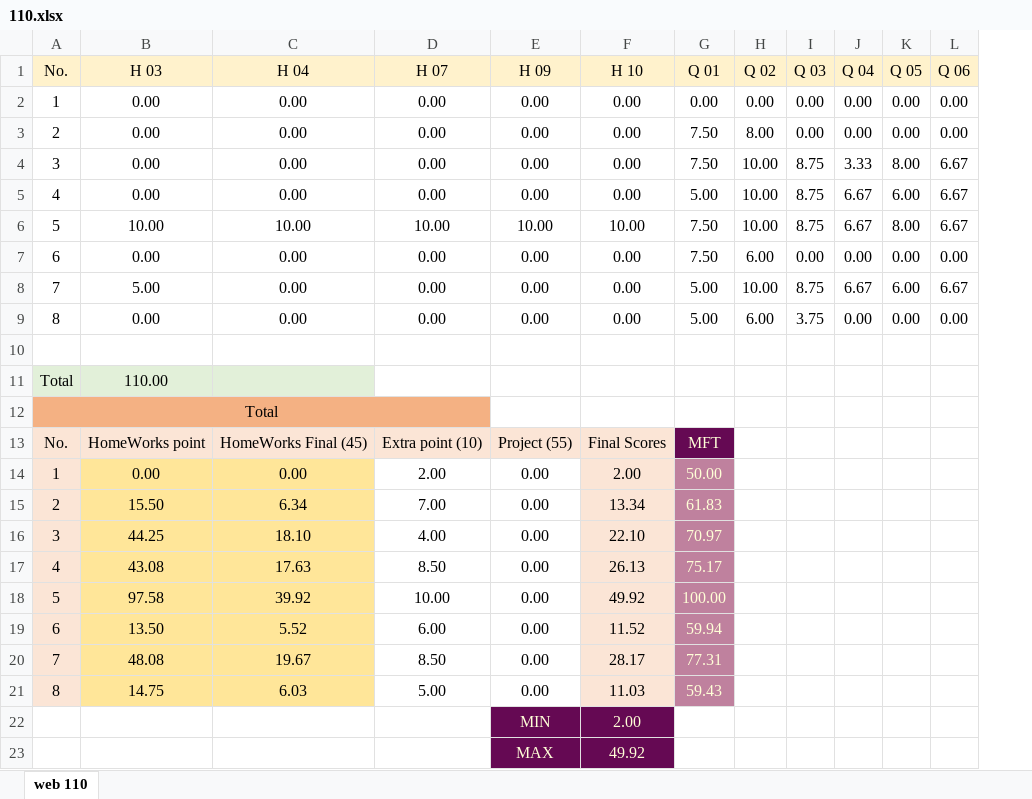
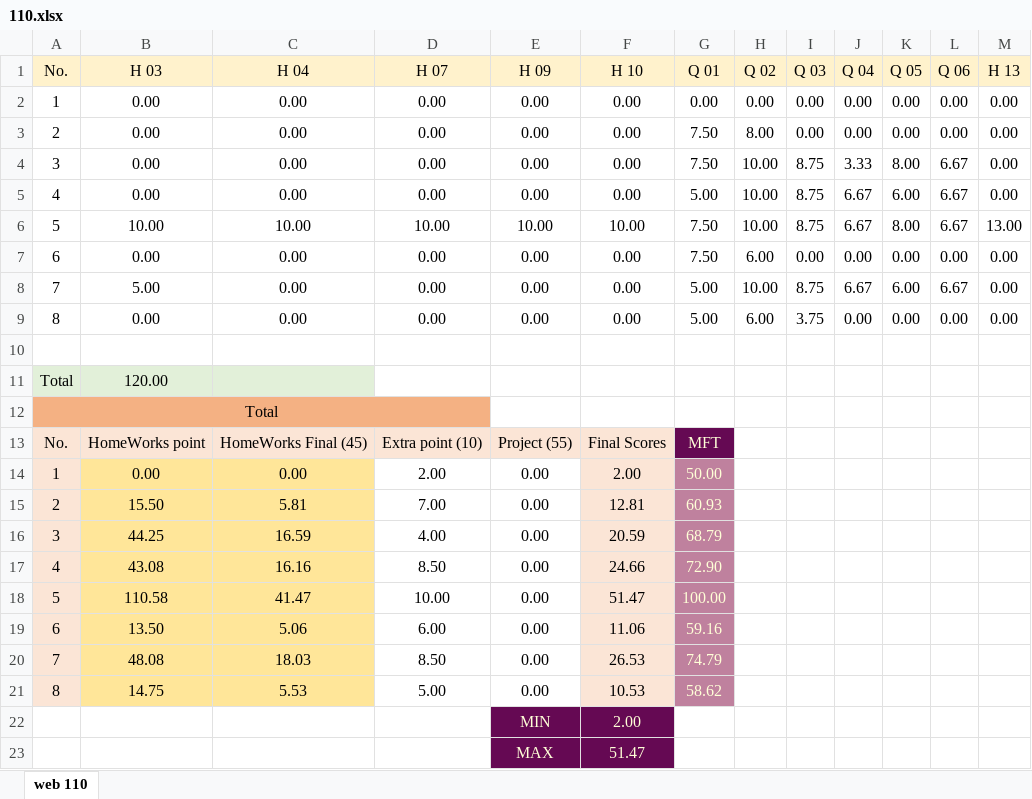
Before and after one commit to mkazemiraz/mft-scores, an Excel workbook: 110/110.xlsx, sheet web 110, drawn as a sheet; values as stored, in another font and other column widths than the file's, no borders; the diff names each change by its address in the sheet, - before the commit and + after, or states it on an @@ line.

Commit message:
updated

```diff
--- a/110/110.xlsx (sheet web 110)
+++ b/110/110.xlsx (sheet web 110)
+column M (H 13), rows 2-9: 0.00 | 0.00 | 0.00 | 0.00 | 13.00 | 0.00 | 0.00 | 0.00
-B11 (H 03): 110.00
+B11 (H 03): 120.00
-C15 (H 04): 6.34
+C15 (H 04): 5.81
-F15 (H 10): 13.34
+F15 (H 10): 12.81
-G15 (Q 01): 61.83
+G15 (Q 01): 60.93
-C16 (H 04): 18.10
+C16 (H 04): 16.59
-F16 (H 10): 22.10
+F16 (H 10): 20.59
-G16 (Q 01): 70.97
+G16 (Q 01): 68.79
-C17 (H 04): 17.63
+C17 (H 04): 16.16
-F17 (H 10): 26.13
+F17 (H 10): 24.66
-G17 (Q 01): 75.17
+G17 (Q 01): 72.90
-B18 (H 03): 97.58
+B18 (H 03): 110.58
-C18 (H 04): 39.92
+C18 (H 04): 41.47
-F18 (H 10): 49.92
+F18 (H 10): 51.47
-C19 (H 04): 5.52
+C19 (H 04): 5.06
-F19 (H 10): 11.52
+F19 (H 10): 11.06
-G19 (Q 01): 59.94
+G19 (Q 01): 59.16
-C20 (H 04): 19.67
+C20 (H 04): 18.03
-F20 (H 10): 28.17
+F20 (H 10): 26.53
-G20 (Q 01): 77.31
+G20 (Q 01): 74.79
-C21 (H 04): 6.03
+C21 (H 04): 5.53
-F21 (H 10): 11.03
+F21 (H 10): 10.53
-G21 (Q 01): 59.43
+G21 (Q 01): 58.62
-F23 (H 10): 49.92
+F23 (H 10): 51.47
```
Also changed, not shown: formulas that keep their value.
